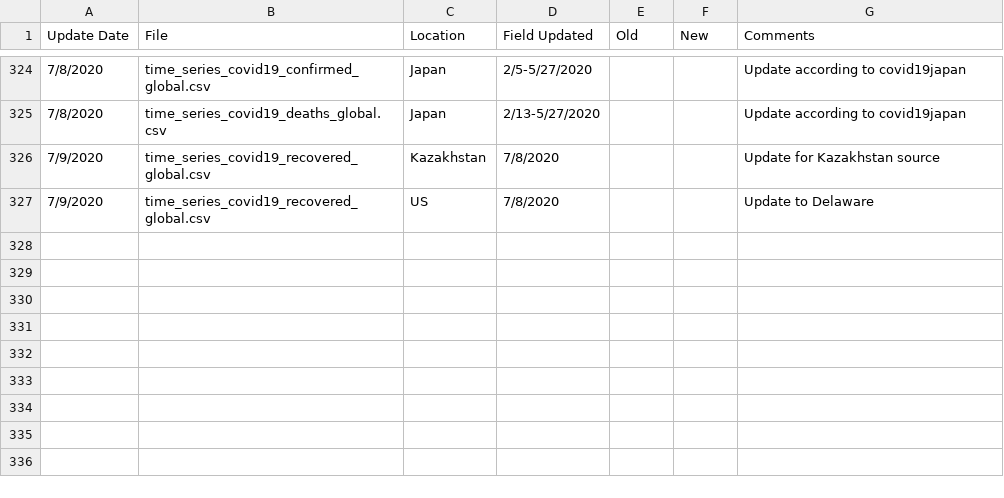
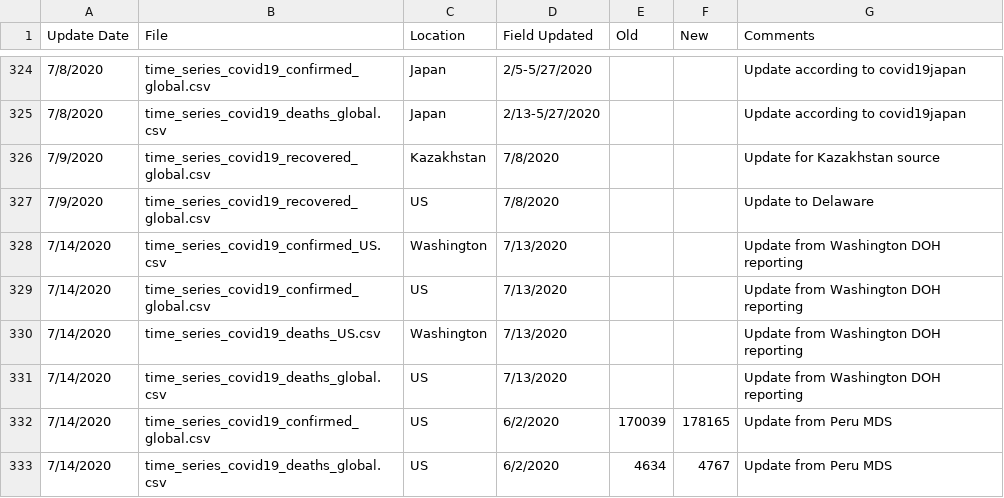
Before and after one commit to stfurkan/pancovid19, a CSV file: python/datasets/Errata.csv, drawn as a sheet; only a part is shown, gaps mark what is left out; the diff names each change by its address in the sheet, - before the commit and + after, or states it on an @@ line.

```diff
--- a/python/datasets/Errata.csv
+++ b/python/datasets/Errata.csv
+row 328: 7/14/2020 | time_series_covid19_confirmed_US.csv | Washington | 7/13/2020 |  |  | Update from Washington DOH reporting
+row 329: 7/14/2020 | time_series_covid19_confirmed_global.csv | US | 7/13/2020 |  |  | Update from Washington DOH reporting
+row 330: 7/14/2020 | time_series_covid19_deaths_US.csv | Washington | 7/13/2020 |  |  | Update from Washington DOH reporting
+row 331: 7/14/2020 | time_series_covid19_deaths_global.csv | US | 7/13/2020 |  |  | Update from Washington DOH reporting
+row 332: 7/14/2020 | time_series_covid19_confirmed_global.csv | US | 6/2/2020 | 170039 | 178165 | Update from Peru MDS
+row 333: 7/14/2020 | time_series_covid19_deaths_global.csv | US | 6/2/2020 | 4634 | 4767 | Update from Peru MDS
```
Also changed, not shown: python/datasets/time_series_covid19_confirmed_global.csv, python/datasets/time_series_covid19_deaths_global.csv, 15 other files.
